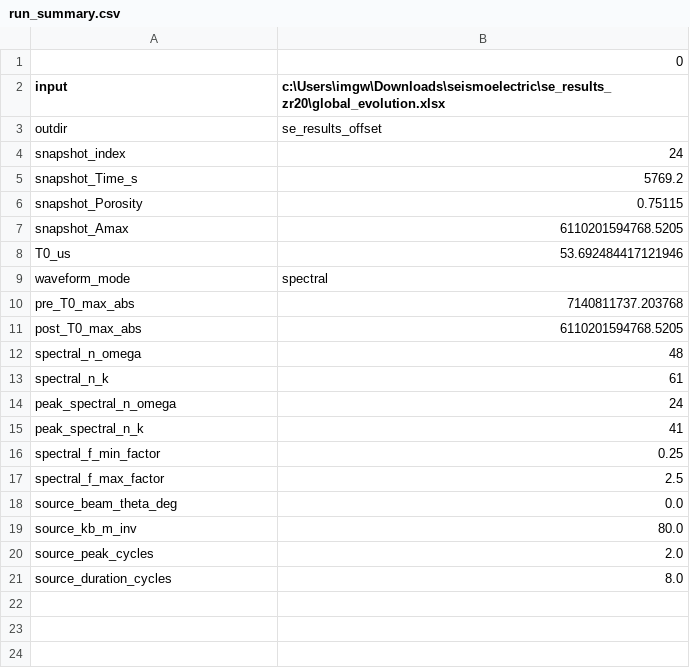
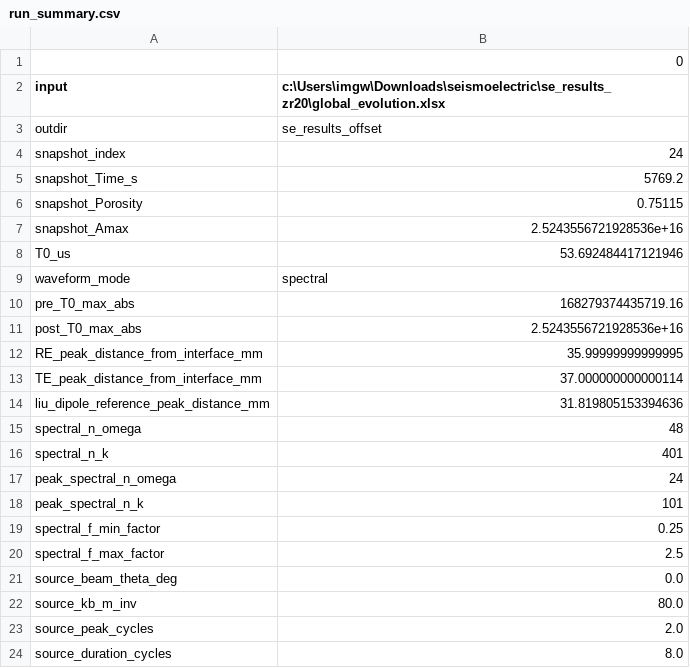
Before and after one commit to shizaishiwo323/seismoelectric, a CSV file: se_results_offset/run_summary.csv, drawn as a sheet.

```diff
--- a/se_results_offset/run_summary.csv
+++ b/se_results_offset/run_summary.csv
@@ -6,11 +6,14 @@ snapshot_Time_s,5769.2
 snapshot_Porosity,0.75115
-snapshot_Amax,6110201594768.5205
+snapshot_Amax,2.5243556721928536e+16
 T0_us,53.692484417121946
 waveform_mode,spectral
-pre_T0_max_abs,7140811737.203768
-post_T0_max_abs,6110201594768.5205
+pre_T0_max_abs,168279374435719.16
+post_T0_max_abs,2.5243556721928536e+16
+RE_peak_distance_from_interface_mm,35.99999999999995
+TE_peak_distance_from_interface_mm,37.000000000000114
+liu_dipole_reference_peak_distance_mm,31.819805153394636
 spectral_n_omega,48
-spectral_n_k,61
+spectral_n_k,401
 peak_spectral_n_omega,24
-peak_spectral_n_k,41
+peak_spectral_n_k,101
 spectral_f_min_factor,0.25
```
Also changed, not shown: se_results_offset/parameters_used.csv, se_results_offset/seismoelectric_timeseries_results.csv, 32 other files.
